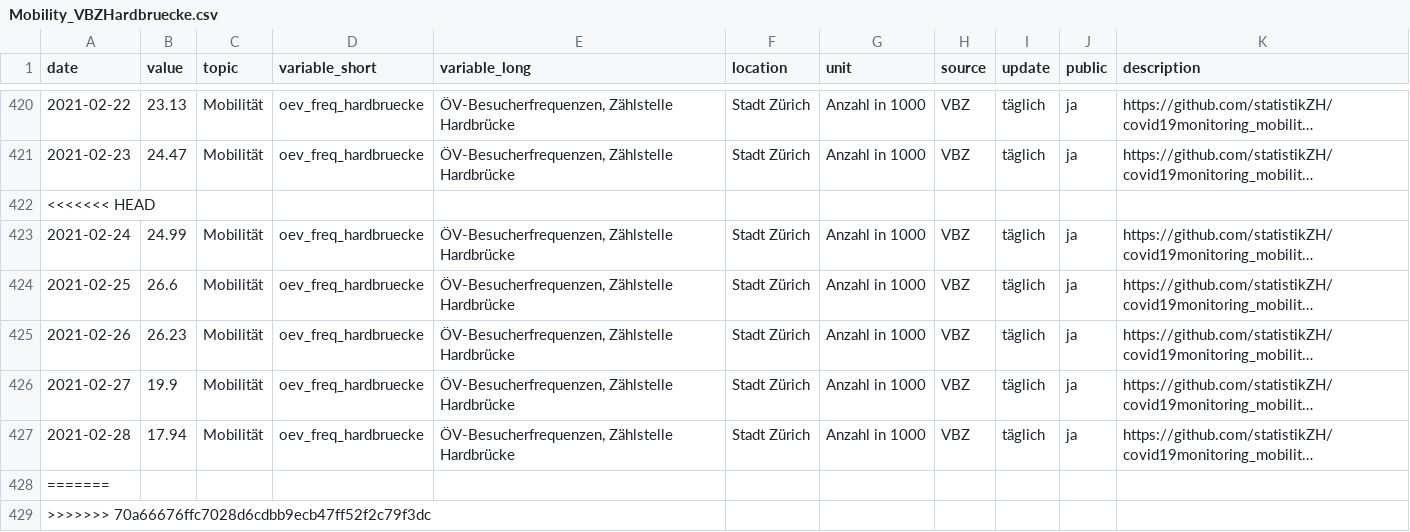
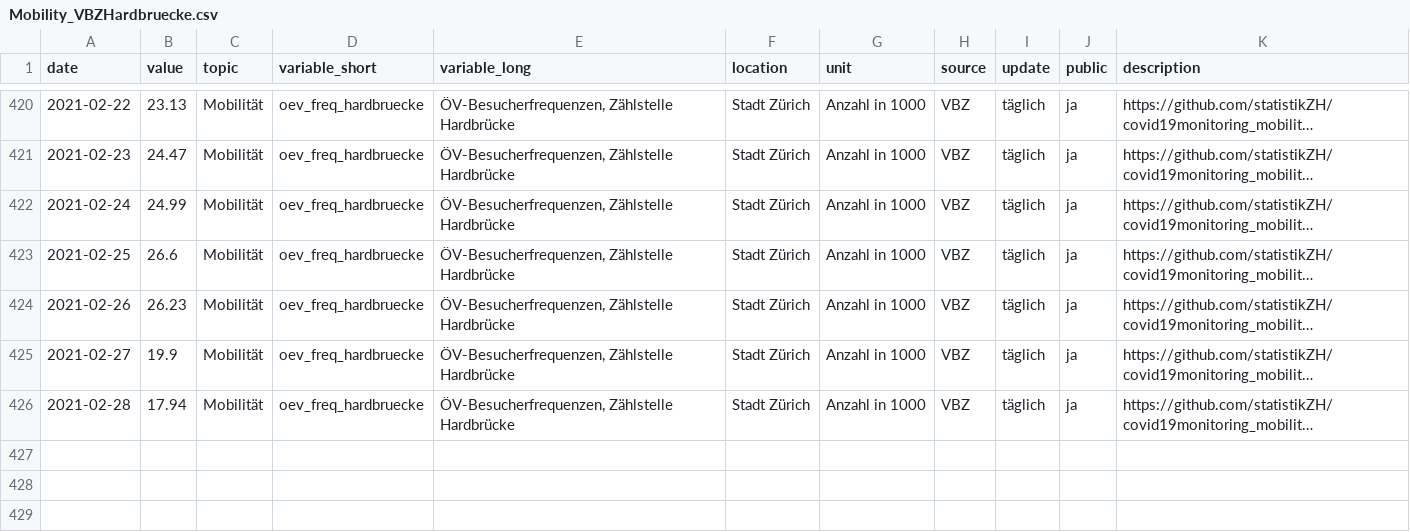
Before and after one commit to statistikZH/covid19monitoring_mobility_VBZHardbruecke, a CSV file: Mobility_VBZHardbruecke.csv, drawn as a sheet; only a part is shown, gaps mark what is left out; long unchanged cells end in …; the diff names each change by its address in the sheet, - before the commit and + after, or states it on an @@ line.

Commit message:
1.3.

```diff
--- a/Mobility_VBZHardbruecke.csv
+++ b/Mobility_VBZHardbruecke.csv
-row 422: <<<<<<< HEAD
-row 428: =======
-row 429: >>>>>>> 70a66676ffc7028d6cdbb9ecb47ff52f2c79f3dc
```
